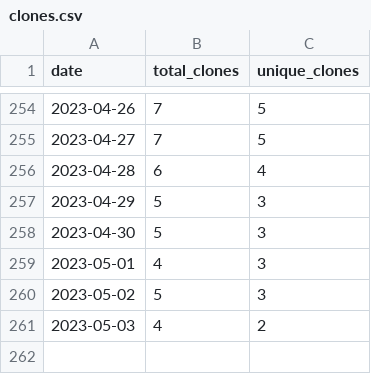
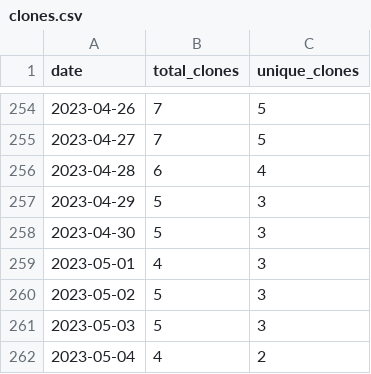
Before and after one commit to wumphlett/COMP-5710, a CSV file: .traffic/clones.csv, drawn as a sheet; only a part is shown, gaps mark what is left out.

Commit message:
Updating repository traffic

```diff
--- a/.traffic/clones.csv
+++ b/.traffic/clones.csv
@@ -260,2 +260,3 @@ date,total_clones,unique_clones
 2023-05-02,5,3
-2023-05-03,4,2
+2023-05-03,5,3
+2023-05-04,4,2
```
Also changed, not shown: .traffic/views.csv, 3 other files.
